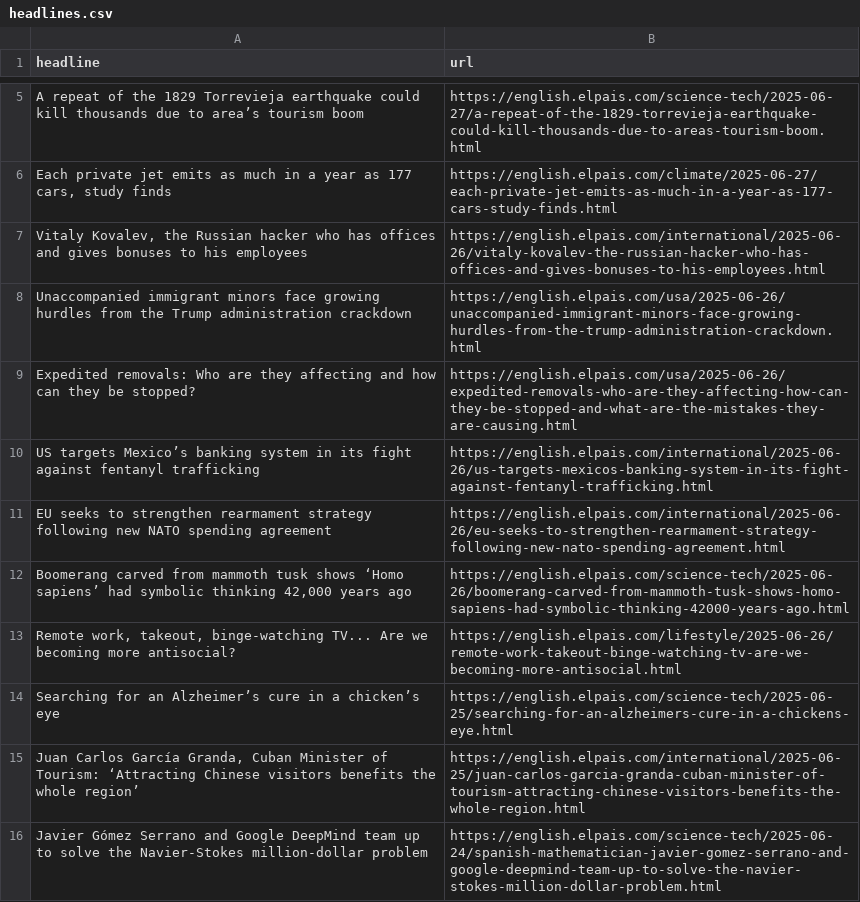
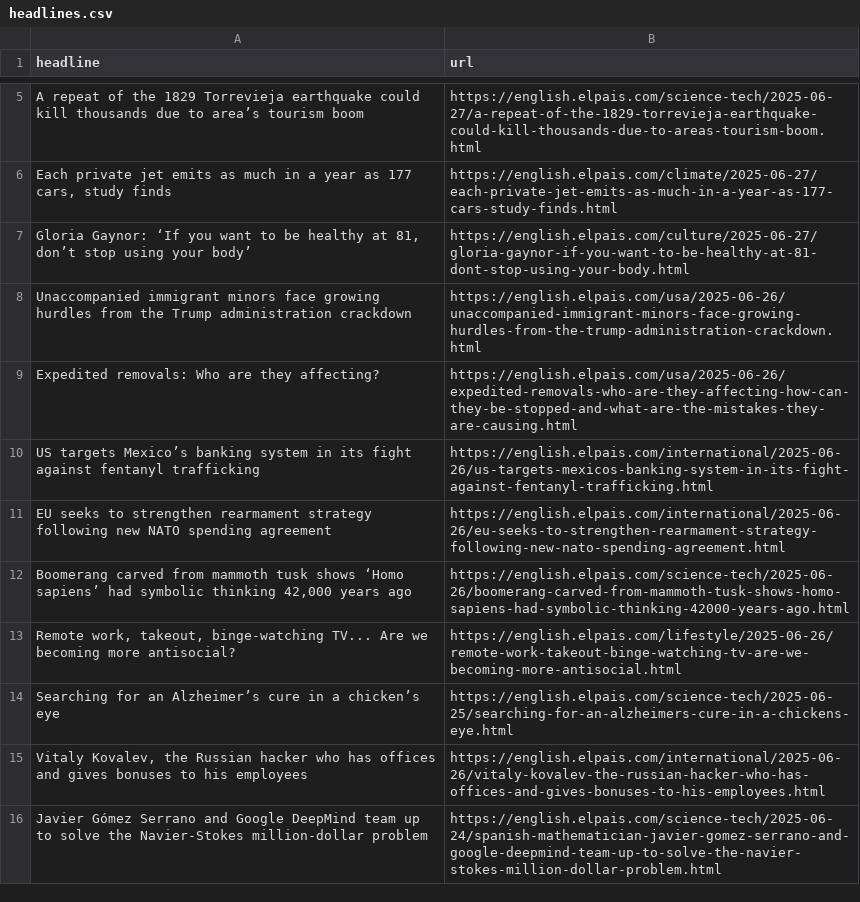
Before and after one commit to masashiijichi/el-pais-autoscraper, a CSV file: headlines.csv, drawn as a sheet; only a part is shown, gaps mark what is left out.

```diff
--- a/headlines.csv
+++ b/headlines.csv
@@ -6,5 +6,5 @@ A repeat of the 1829 Torrevieja earthquake could kill thousands due to area’s
 "Each private jet emits as much in a year as 177 cars, study finds",https://english.elpais.com/climate/2025-06-27/each-private-jet-emits-as-much-in-a-year-as-177-cars-study-finds.html
-"Vitaly Kovalev, the Russian hacker who has offices and gives bonuses to his employees",https://english.elpais.com/international/2025-06-26/vitaly-kovalev-the-russian-hacker-who-has-offices-and-gives-bonuses-to-his-employees.html
+"Gloria Gaynor: ‘If you want to be healthy at 81, don’t stop using your body’ ",https://english.elpais.com/culture/2025-06-27/gloria-gaynor-if-you-want-to-be-healthy-at-81-dont-stop-using-your-body.html
 Unaccompanied immigrant minors face growing hurdles from the Trump administration crackdown ,https://english.elpais.com/usa/2025-06-26/unaccompanied-immigrant-minors-face-growing-hurdles-from-the-trump-administration-crackdown.html
-Expedited removals: Who are they affecting and how can they be stopped?,https://english.elpais.com/usa/2025-06-26/expedited-removals-who-are-they-affecting-how-can-they-be-stopped-and-what-are-the-mistakes-they-are-causing.html
+Expedited removals: Who are they affecting?,https://english.elpais.com/usa/2025-06-26/expedited-removals-who-are-they-affecting-how-can-they-be-stopped-and-what-are-the-mistakes-they-are-causing.html
 US targets Mexico’s banking system in its fight against fentanyl trafficking,https://english.elpais.com/international/2025-06-26/us-targets-mexicos-banking-system-in-its-fight-against-fentanyl-trafficking.html
@@ -14,3 +14,3 @@ EU seeks to strengthen rearmament strategy following new NATO spending agreement
 Searching for an Alzheimer’s cure in a chicken’s eye,https://english.elpais.com/science-tech/2025-06-25/searching-for-an-alzheimers-cure-in-a-chickens-eye.html
-"Juan Carlos García Granda, Cuban Minister of Tourism: ‘Attracting Chinese visitors benefits the whole region’",https://english.elpais.com/international/2025-06-25/juan-carlos-garcia-granda-cuban-minister-of-tourism-attracting-chinese-visitors-benefits-the-whole-region.html
+"Vitaly Kovalev, the Russian hacker who has offices and gives bonuses to his employees",https://english.elpais.com/international/2025-06-26/vitaly-kovalev-the-russian-hacker-who-has-offices-and-gives-bonuses-to-his-employees.html
 Javier Gómez Serrano and Google DeepMind team up to solve the Navier-Stokes million-dollar problem,https://english.elpais.com/science-tech/2025-06-24/spanish-mathematician-javier-gomez-serrano-and-google-deepmind-team-up-to-solve-the-navier-stokes-million-dollar-problem.html
```
